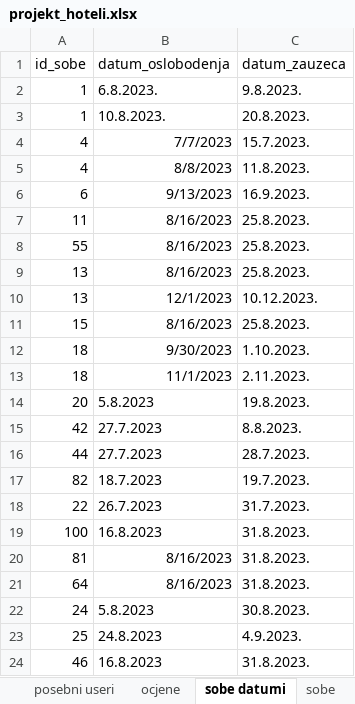
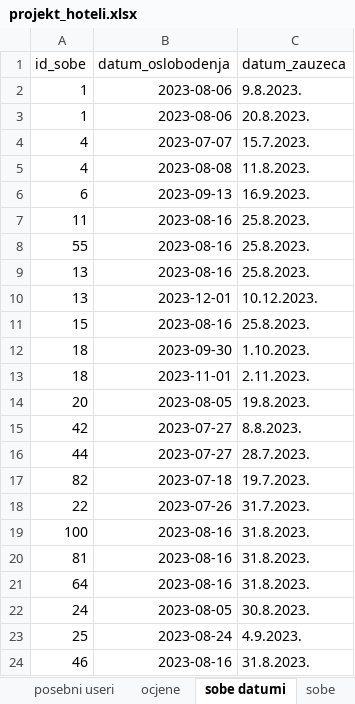
Before and after one commit to xIvanax/rp2_projekt, an Excel workbook: projekt_hoteli.xlsx, sheet sobe datumi, drawn as a sheet; values as stored, in another font and other column widths than the file's, no borders; the diff names each change by its address in the sheet, - before the commit and + after, or states it on an @@ line.

```diff
--- a/projekt_hoteli.xlsx (sheet sobe datumi)
+++ b/projekt_hoteli.xlsx (sheet sobe datumi)
-B2 (datum_oslobodenja): 6.8.2023.
+B2 (datum_oslobodenja): 2023-08-06
-B3 (datum_oslobodenja): 10.8.2023.
+B3 (datum_oslobodenja): 2023-08-06
-B4 (datum_oslobodenja): 7/7/2023
+B4 (datum_oslobodenja): 2023-07-07
-B5 (datum_oslobodenja): 8/8/2023
+B5 (datum_oslobodenja): 2023-08-08
-B6 (datum_oslobodenja): 9/13/2023
+B6 (datum_oslobodenja): 2023-09-13
-B7:B9 (datum_oslobodenja): 8/16/2023
+B7:B9 (datum_oslobodenja): 2023-08-16
-B10 (datum_oslobodenja): 12/1/2023
+B10 (datum_oslobodenja): 2023-12-01
-B11 (datum_oslobodenja): 8/16/2023
+B11 (datum_oslobodenja): 2023-08-16
-B12 (datum_oslobodenja): 9/30/2023
+B12 (datum_oslobodenja): 2023-09-30
-B13 (datum_oslobodenja): 11/1/2023
+B13 (datum_oslobodenja): 2023-11-01
-B14 (datum_oslobodenja): 5.8.2023
+B14 (datum_oslobodenja): 2023-08-05
-B15:B16 (datum_oslobodenja): 27.7.2023
+B15:B16 (datum_oslobodenja): 2023-07-27
-B17 (datum_oslobodenja): 18.7.2023
+B17 (datum_oslobodenja): 2023-07-18
-B18 (datum_oslobodenja): 26.7.2023
+B18 (datum_oslobodenja): 2023-07-26
-B19 (datum_oslobodenja): 16.8.2023
+B19 (datum_oslobodenja): 2023-08-16
-B20:B21 (datum_oslobodenja): 8/16/2023
+B20:B21 (datum_oslobodenja): 2023-08-16
-B22 (datum_oslobodenja): 5.8.2023
+B22 (datum_oslobodenja): 2023-08-05
-B23 (datum_oslobodenja): 24.8.2023
+B23 (datum_oslobodenja): 2023-08-24
-B24 (datum_oslobodenja): 16.8.2023
+B24 (datum_oslobodenja): 2023-08-16
```
Also changed, not shown: 6 other files.
